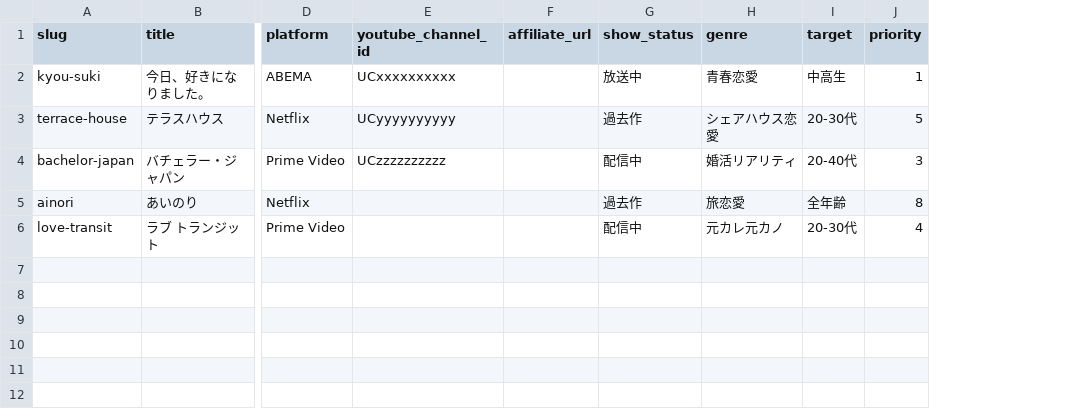
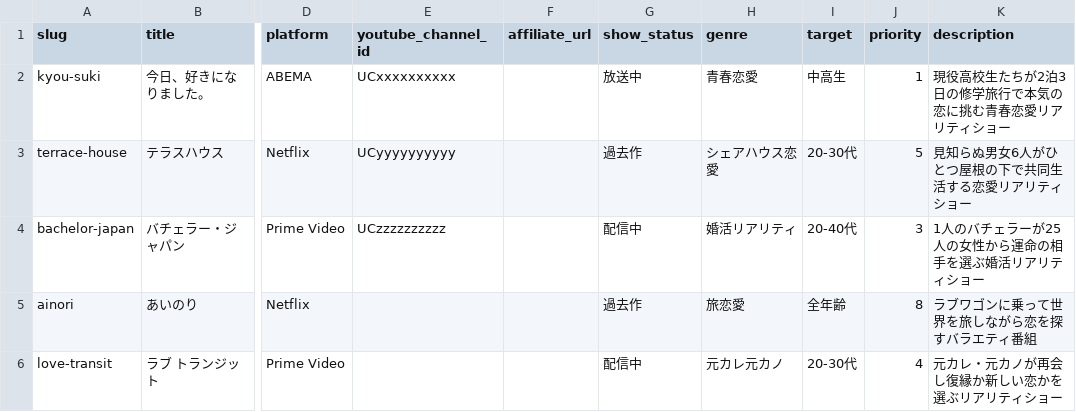
Before and after one commit to Jinrai-inc/lovefull-Thema, a CSV file: data/template-shows.csv, drawn as a sheet; only a part is shown, gaps mark what is left out; the diff names each change by its address in the sheet, - before the commit and + after, or states it on an @@ line.

```diff
--- a/data/template-shows.csv
+++ b/data/template-shows.csv
+column K (description), rows 2-6: 現役高校生たちが2泊3日の修学旅行で本気の恋に挑む青春恋愛リアリティショー | 見知らぬ男女6人がひとつ屋根の下で共同生活する恋愛リアリティショー | 1人のバチェラーが25人の女性から運命の相手を選ぶ婚活リアリティショー | ラブワゴンに乗って世界を旅しながら恋を探すバラエティ番組 | 元カレ・元カノが再会し復縁か新しい恋かを選ぶリアリティショー
```
Also changed, not shown: data/template-cast.csv, data/template-relations.csv, 6 other files.
